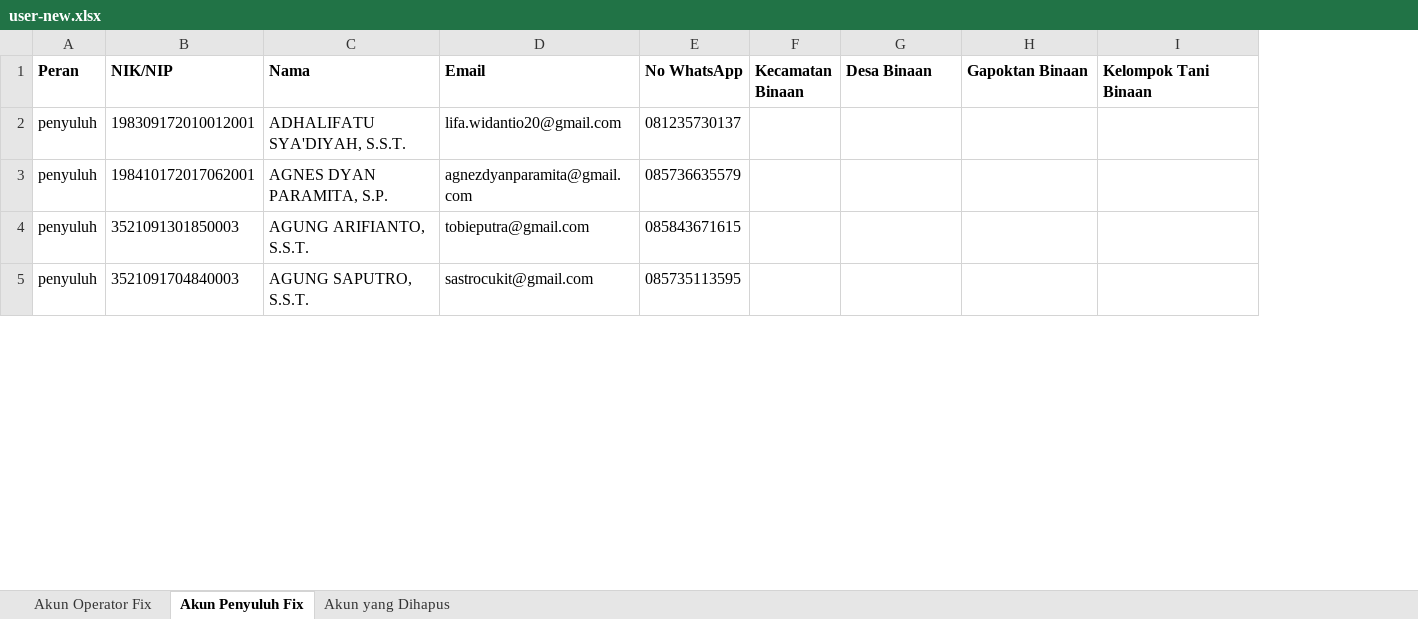
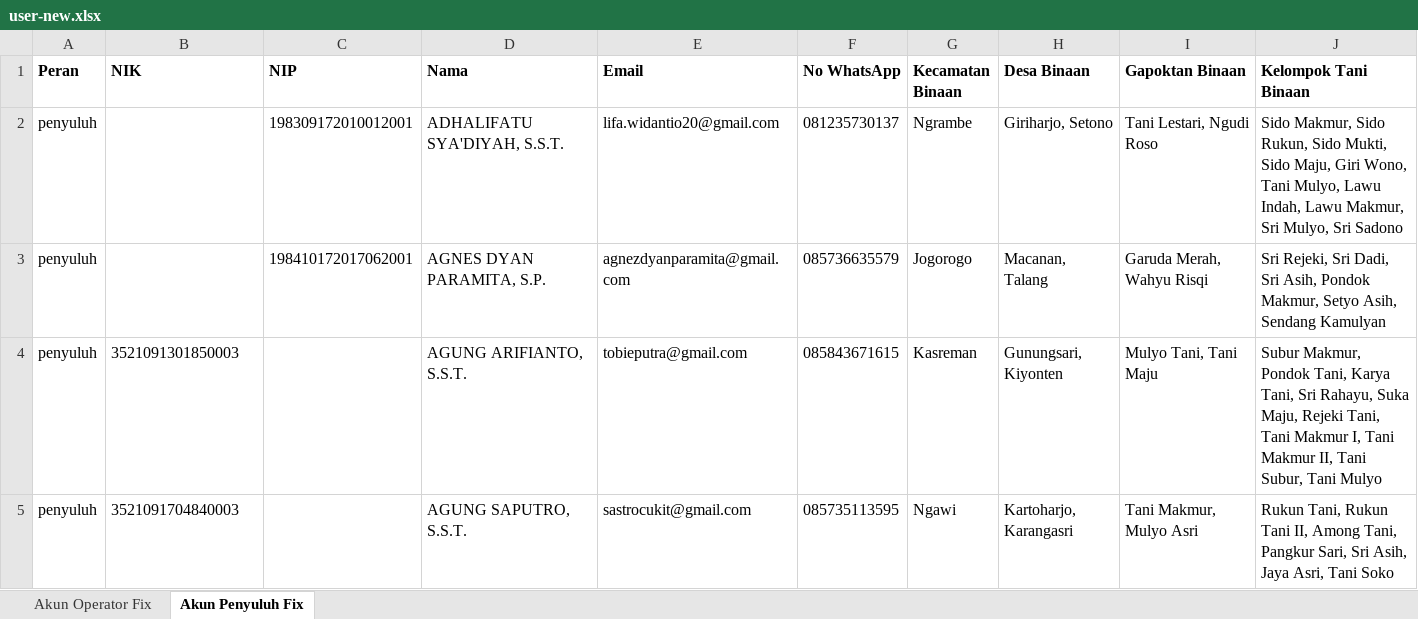
Before and after one commit to jagoanlabs/siketan-production, an Excel workbook: user-new.xlsx, sheet Akun Penyuluh Fix, drawn as a sheet; only a part is shown; values as stored, in another font and other column widths than the file's, no borders; charts and pictures not drawn; addresses are those after the commit; the diff covers the shown part only; the diff names each change by its address in the sheet, - before the commit and + after, or states it on an @@ line.

```diff
--- a/user-new.xlsx (sheet Akun Penyuluh Fix)
+++ b/user-new.xlsx (sheet Akun Penyuluh Fix)
@@ sheet tab hidden: Akun yang Dihapus @@
+column C (NIP), rows 2-3: 198309172010012001 | 198410172017062001
-B1: NIK/NIP
+B1: NIK
-B2 (NIK): 198309172010012001
+B2 (NIK): (empty)
-G2 (Kecamatan Binaan): (empty)
+G2 (Kecamatan Binaan): Ngrambe
-H2 (Desa Binaan): (empty)
+H2 (Desa Binaan): Giriharjo, Setono
-I2 (Gapoktan Binaan): (empty)
+I2 (Gapoktan Binaan): Tani Lestari, Ngudi Roso
-J2 (Kelompok Tani Binaan): (empty)
+J2 (Kelompok Tani Binaan): Sido Makmur, Sido Rukun, Sido Mukti, Sido Maju, Giri Wono, Tani Mulyo, Lawu Indah, Lawu Makmur, Sri Mulyo, Sri Sadono
-B3 (NIK): 198410172017062001
+B3 (NIK): (empty)
-G3 (Kecamatan Binaan): (empty)
+G3 (Kecamatan Binaan): Jogorogo
-H3 (Desa Binaan): (empty)
+H3 (Desa Binaan): Macanan, Talang
-I3 (Gapoktan Binaan): (empty)
+I3 (Gapoktan Binaan): Garuda Merah, Wahyu Risqi
-J3 (Kelompok Tani Binaan): (empty)
+J3 (Kelompok Tani Binaan): Sri Rejeki, Sri Dadi, Sri Asih, Pondok Makmur, Setyo Asih, Sendang Kamulyan
-G4 (Kecamatan Binaan): (empty)
+G4 (Kecamatan Binaan): Kasreman
-H4 (Desa Binaan): (empty)
+H4 (Desa Binaan): Gunungsari, Kiyonten
-I4 (Gapoktan Binaan): (empty)
+I4 (Gapoktan Binaan): Mulyo Tani, Tani Maju
-J4 (Kelompok Tani Binaan): (empty)
+J4 (Kelompok Tani Binaan): Subur Makmur, Pondok Tani, Karya Tani, Sri Rahayu, Suka Maju, Rejeki Tani, Tani Makmur I, Tani Makmur II, Tani Subur, Tani Mulyo
-G5 (Kecamatan Binaan): (empty)
+G5 (Kecamatan Binaan): Ngawi
-H5 (Desa Binaan): (empty)
+H5 (Desa Binaan): Kartoharjo, Karangasri
-I5 (Gapoktan Binaan): (empty)
+I5 (Gapoktan Binaan): Tani Makmur, Mulyo Asri
-J5 (Kelompok Tani Binaan): (empty)
+J5 (Kelompok Tani Binaan): Rukun Tani, Rukun Tani II, Among Tani, Pangkur Sari, Sri Asih, Jaya Asri, Tani Soko
```
Also changed, not shown: 4 added rows, 1 removed row and 541 edited cells elsewhere in this sheet, sheet Akun Operator Fix, 2 other files.
